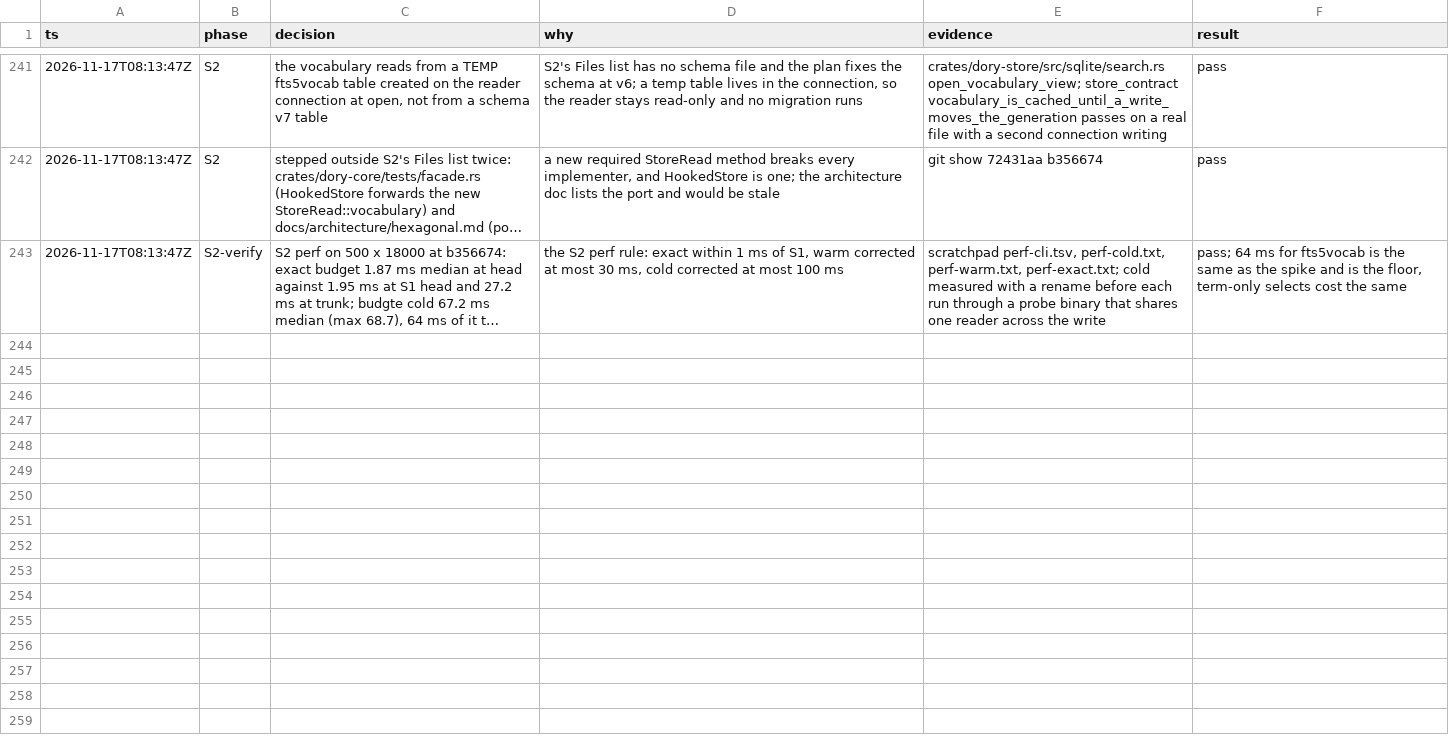
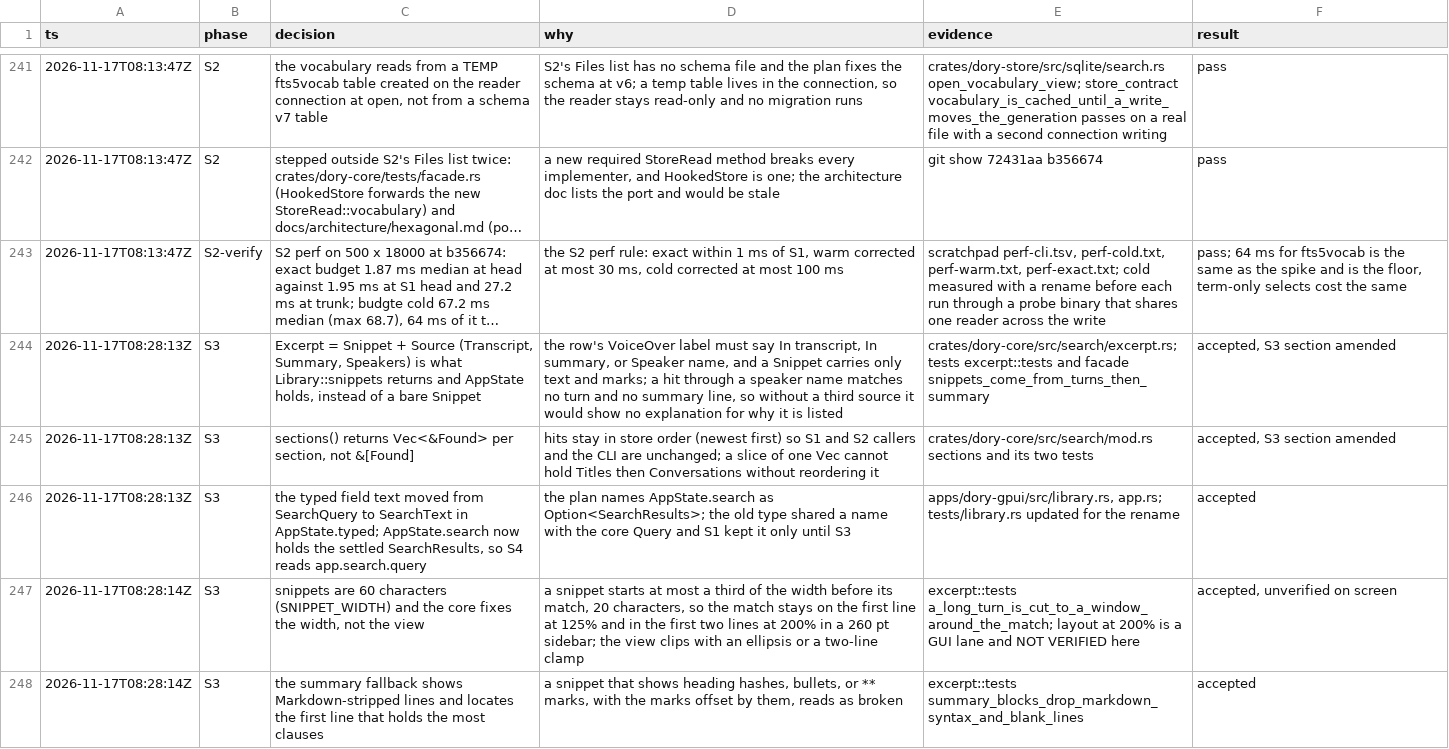
Before and after one commit to duyth1203/dory, a TSV file: docs/plans/decisions.tsv, drawn as a sheet; only a part is shown, gaps mark what is left out; long unchanged cells end in …; the diff covers the shown part only; the diff names each change by its address in the sheet, - before the commit and + after, or states it on an @@ line.

Commit message:
docs: add UX-32, document the snippet rules, and log the S3 decisions

```diff
--- a/docs/plans/decisions.tsv
+++ b/docs/plans/decisions.tsv
+row 244: 2026-11-17T08:28:13Z | S3 | Excerpt = Snippet + Source (Transcript, Summary, Speakers) is what Library::snippets returns and AppState holds, instead of a bare Snippet | the row's VoiceOver label must say In transcript, In summary, or Speaker name, and a Snippet carries only text and marks; a hit through a speaker name matches no turn and no summary line, so without a third source it would show no explanation for why it is listed | crates/dory-core/src/search/excerpt.rs; tests excerpt::tests and facade snippets_come_from_turns_then_summary | accepted, S3 section amended
+row 245: 2026-11-17T08:28:13Z | S3 | sections() returns Vec<&Found> per section, not &[Found] | hits stay in store order (newest first) so S1 and S2 callers and the CLI are unchanged; a slice of one Vec cannot hold Titles then Conversations without reordering it | crates/dory-core/src/search/mod.rs sections and its two tests | accepted, S3 section amended
+row 246: 2026-11-17T08:28:13Z | S3 | the typed field text moved from SearchQuery to SearchText in AppState.typed; AppState.search now holds the settled SearchResults, so S4 reads app.search.query | the plan names AppState.search as Option<SearchResults>; the old type shared a name with the core Query and S1 kept it only until S3 | apps/dory-gpui/src/library.rs, app.rs; tests/library.rs updated for the rename | accepted
+row 247: 2026-11-17T08:28:14Z | S3 | snippets are 60 characters (SNIPPET_WIDTH) and the core fixes the width, not the view | a snippet starts at most a third of the width before its match, 20 characters, so the match stays on the first line at 125% and in the first two lines at 200% in a 260 pt sidebar; the view clips with an ellipsis or a two-line clamp | excerpt::tests a_long_turn_is_cut_to_a_window_around_the_match; layout at 200% is a GUI lane and NOT VERIFIED here | accepted, unverified on screen
+row 248: 2026-11-17T08:28:14Z | S3 | the summary fallback shows Markdown-stripped lines and locates the first line that holds the most clauses | a snippet that shows heading hashes, bullets, or ** marks, with the marks offset by them, reads as broken | excerpt::tests summary_blocks_drop_markdown_syntax_and_blank_lines | accepted
```
Also changed, not shown: 4 added rows elsewhere in this file, 3 other files.
